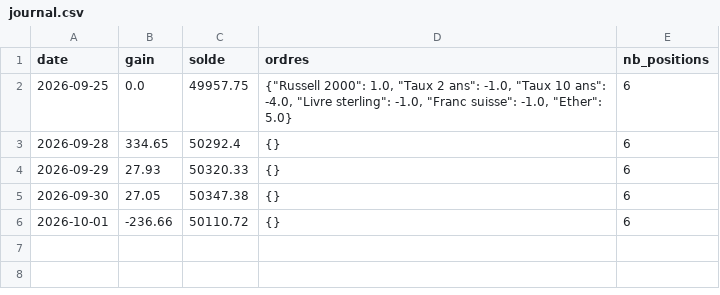
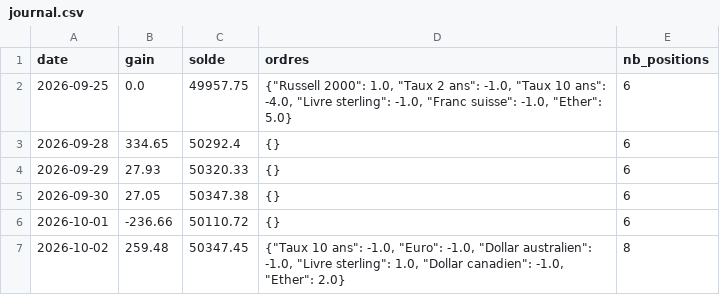
Before and after one commit to mananabdoulfatah72-lgtm/scalping-telegram-bot, a CSV file: tendance/robot/journal.csv, drawn as a sheet.

```diff
--- a/tendance/robot/journal.csv
+++ b/tendance/robot/journal.csv
@@ -6 +6,2 @@ date,gain,solde,ordres,nb_positions
 2026-10-01,-236.66,50110.72,{},6
+2026-10-02,259.48,50347.45,"{""Taux 10 ans"": -1.0, ""Euro"": -1.0, ""Dollar australien"": -1.0, ""Livre sterling"": 1.0, ""Dollar canadien"": -1.0, ""Ether"": 2.0}",8
```
Also changed, not shown: tendance/robot/journal_melange.csv, 4 other files.
